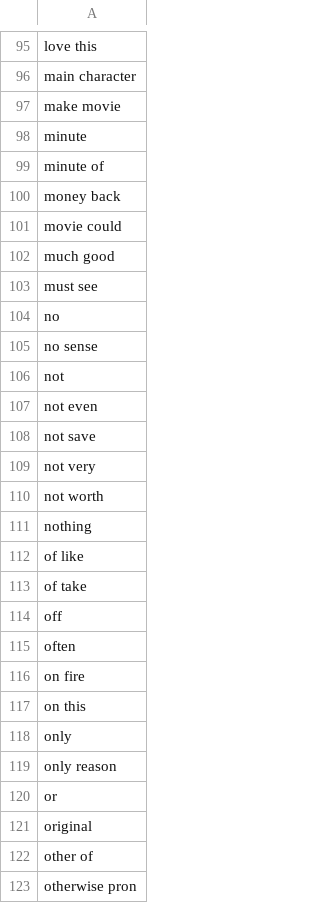
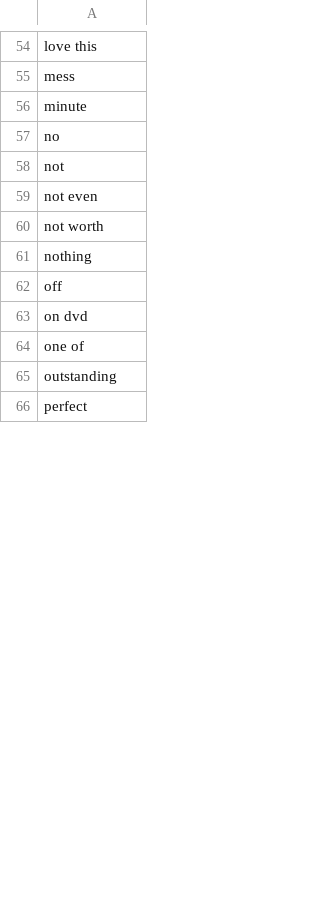
Before and after one commit to MGensheimer/prognosis-model, a CSV file: python_output/text_features.csv, drawn as a sheet; only a part is shown, gaps mark what is left out; the shorter side is filled out with more unchanged rows; removed rows and columns are numbered as before the commit, all else as after; the diff covers the shown part only; the diff names each change by its address in the sheet, - before the commit and + after, or states it on an @@ line.

```diff
--- a/python_output/text_features.csv
+++ b/python_output/text_features.csv
-A55: main character
+A55: mess
-row 97: make movie
-row 99: minute of
-row 100: money back
-row 101: movie could
-row 102: much good
-row 103: must see
-row 105: no sense
-row 108: not save
-row 109: not very
-row 112: of like
-row 113: of take
-A63: often
+A63: on dvd
-A64: on fire
+A64: one of
-A65: on this
+A65: outstanding
-row 118: only
-row 119: only reason
-row 120: or
-row 121: original
-row 122: other of
-row 123: otherwise pron
```
Also changed, not shown: 6 added rows, 100 removed rows and 44 edited cells elsewhere in this file, 24 other files.
